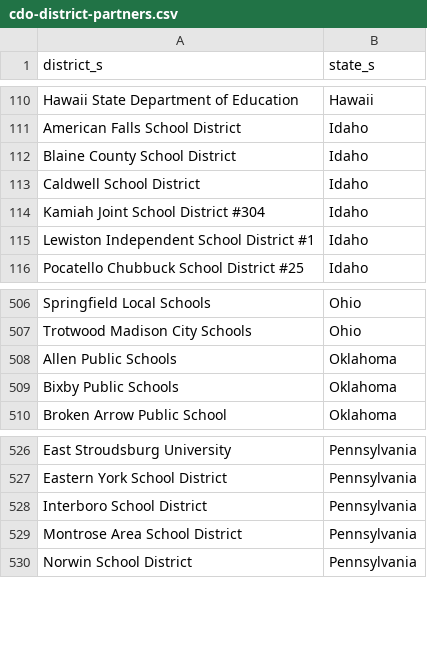
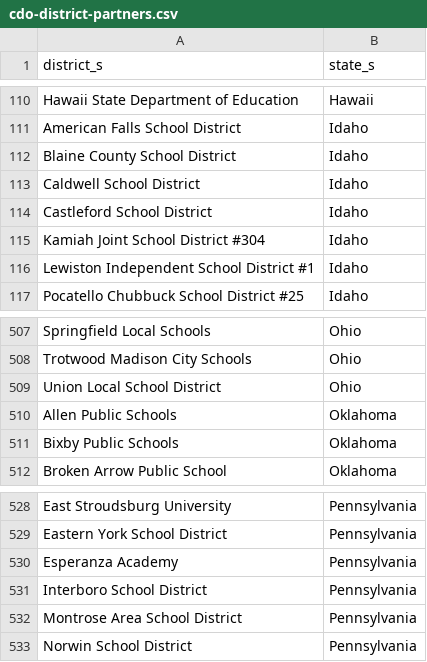
Before and after one commit to rodriguezjorgex/code-dot-org, a CSV file: pegasus/data/cdo-district-partners.csv, drawn as a sheet; only a part is shown, gaps mark what is left out; the diff names each change by its address in the sheet, - before the commit and + after, or states it on an @@ line.

```diff
--- a/pegasus/data/cdo-district-partners.csv
+++ b/pegasus/data/cdo-district-partners.csv
+row 114: Castleford School District | Idaho
+row 509: Union Local School District | Ohio
+row 530: Esperanza Academy | Pennsylvania
```
Also changed, not shown: pegasus/data/cdo-team.csv.
